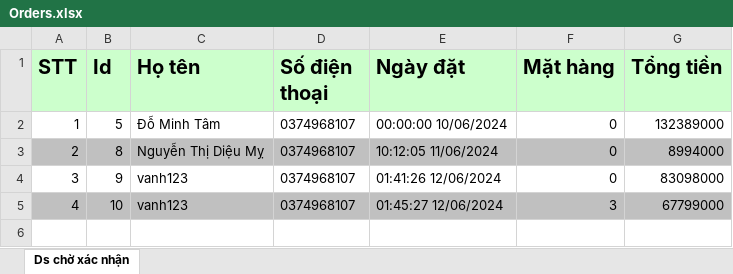
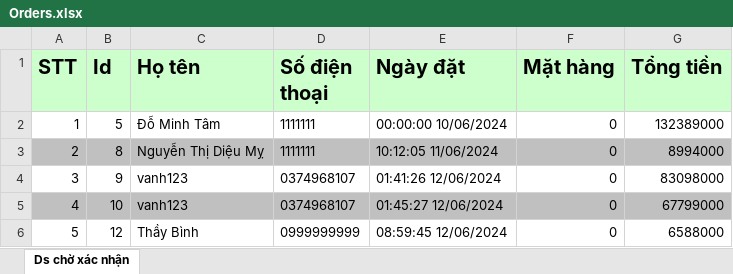
Before and after one commit to tamXinchao/MyDieuApp, an Excel workbook: Orders.xlsx, sheet Ds chờ xác nhận, drawn as a sheet; values as stored, in another font and other column widths than the file's, no borders; the diff names each change by its address in the sheet, - before the commit and + after, or states it on an @@ line.

```diff
--- a/Orders.xlsx (sheet Ds chờ xác nhận)
+++ b/Orders.xlsx (sheet Ds chờ xác nhận)
-D2:D3 (Số điện thoại): 0374968107
+D2:D3 (Số điện thoại): 1111111
-F5 (Mặt hàng): 3
+F5 (Mặt hàng): 0
+row 6: 5 | 12 | Thầy Bình | 0999999999 | 08:59:45 12/06/2024 | 0 | 6588000
```
Also changed, not shown: 14 other files.
